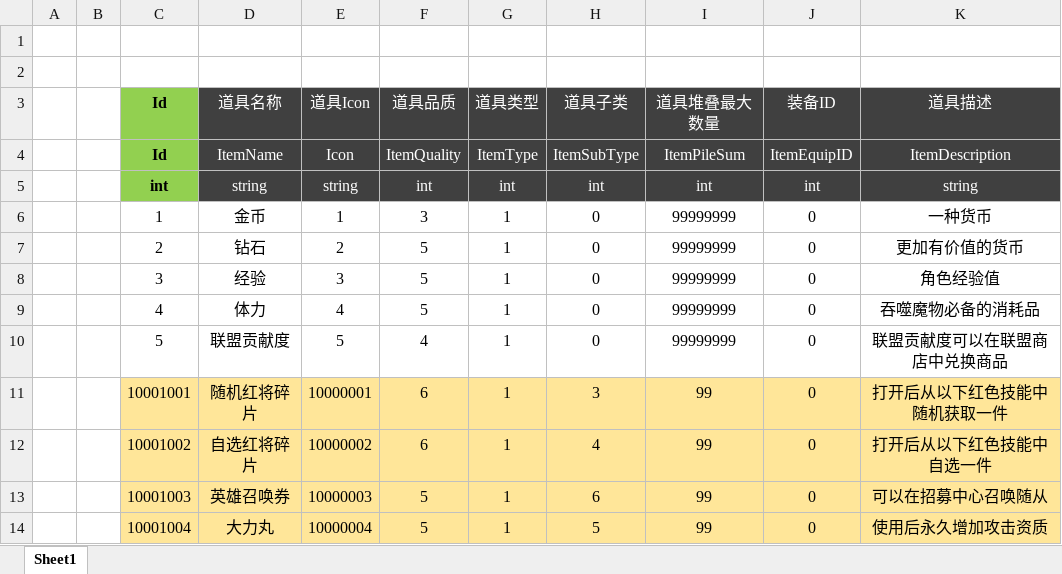
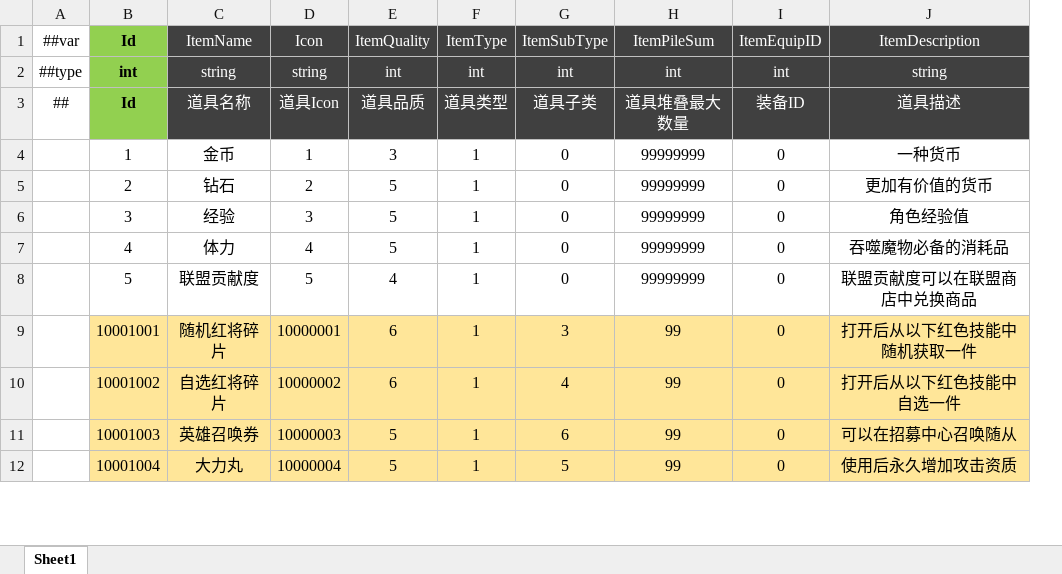
Before and after one commit to csyinghuochong/miniprogram_1, an Excel workbook: Unity/Assets/Config/Excel/ItemConfig.xlsx, sheet Sheet1, drawn as a sheet; only a part is shown; values as stored, in another font and other column widths than the file's, no borders; removed rows and columns are numbered as before the commit, all else as after; the diff names each change by its address in the sheet, - before the commit and + after, or states it on an @@ line.

```diff
--- a/Unity/Assets/Config/Excel/ItemConfig.xlsx (sheet Sheet1)
+++ b/Unity/Assets/Config/Excel/ItemConfig.xlsx (sheet Sheet1)
-column A, empty
-column B, empty
+column A (##var), row 2: ##type
-row 1: (empty)
-row 2: (empty)
```
Also changed, not shown: Unity/Assets/Config/Excel/EquipConfig.xlsx, 17 other files.
